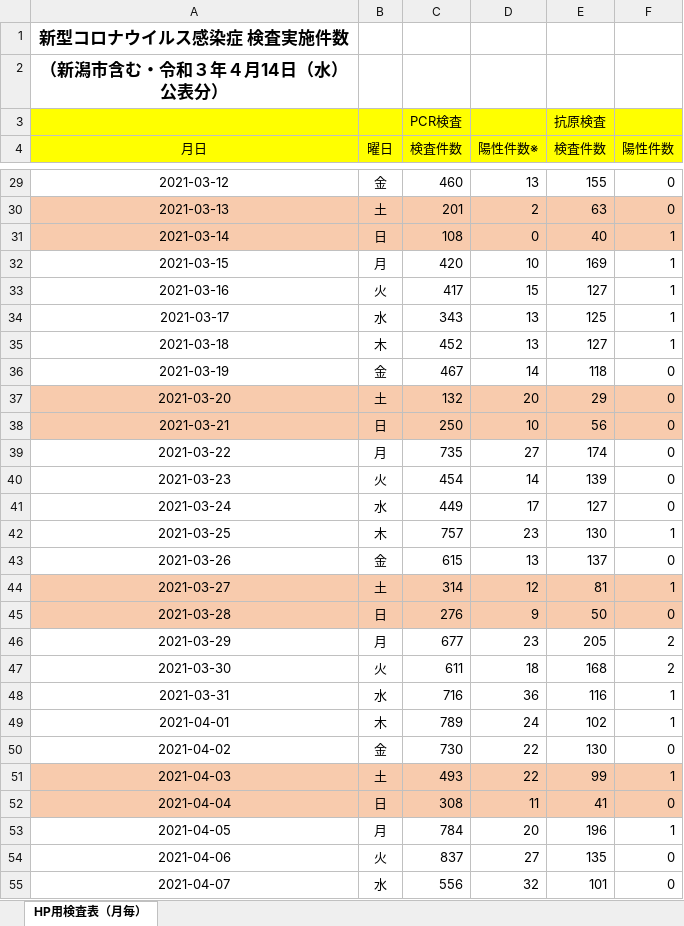
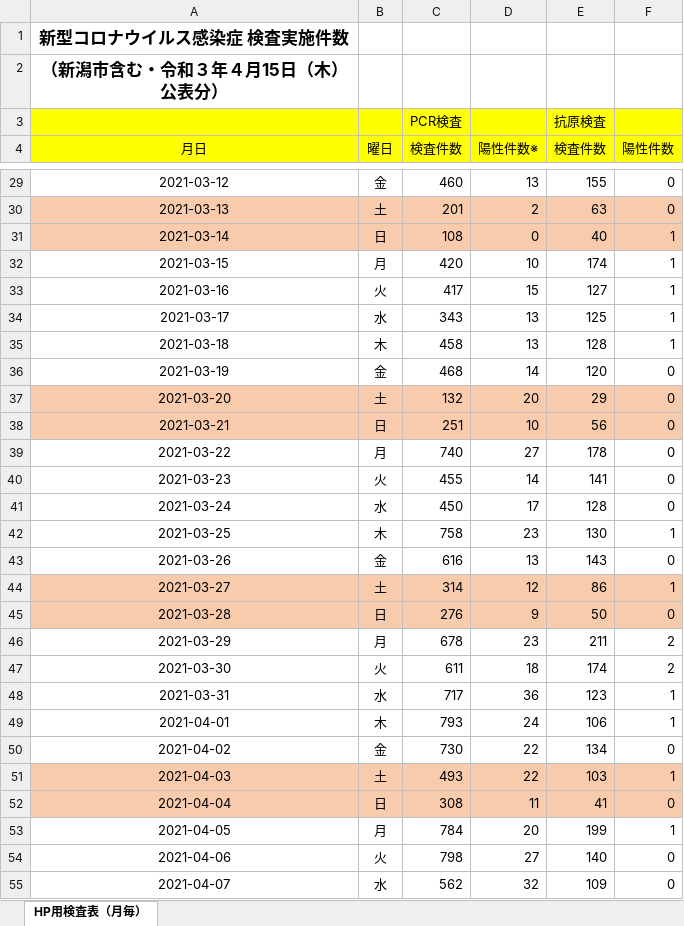
Before and after one commit to CodeForNiigata/covid19-data-niigata, an Excel workbook: dist/xlsx/150002_niigata_covid19_test.xlsx, sheet HP用検査表（月毎）, drawn as a sheet; only a part is shown, gaps mark what is left out; values as stored, in another font and other column widths than the file's, no borders; the diff covers the shown part only; the diff names each change by its address in the sheet, - before the commit and + after, or states it on an @@ line.

```diff
--- a/dist/xlsx/150002_niigata_covid19_test.xlsx (sheet HP用検査表（月毎）)
+++ b/dist/xlsx/150002_niigata_covid19_test.xlsx (sheet HP用検査表（月毎）)
-A2 (月日): （新潟市含む・令和３年４月14日（水）公表分）
+A2 (月日): （新潟市含む・令和３年４月15日（木）公表分）
-E32 (検査件数): 169
+E32 (検査件数): 174
-C35 (検査件数): 452
+C35 (検査件数): 458
-E35 (検査件数): 127
+E35 (検査件数): 128
-C36 (検査件数): 467
+C36 (検査件数): 468
-E36 (検査件数): 118
+E36 (検査件数): 120
-C38 (検査件数): 250
+C38 (検査件数): 251
-C39 (検査件数): 735
+C39 (検査件数): 740
-E39 (検査件数): 174
+E39 (検査件数): 178
-C40 (検査件数): 454
+C40 (検査件数): 455
-E40 (検査件数): 139
+E40 (検査件数): 141
-C41 (検査件数): 449
+C41 (検査件数): 450
-E41 (検査件数): 127
+E41 (検査件数): 128
-C42 (検査件数): 757
+C42 (検査件数): 758
-C43 (検査件数): 615
+C43 (検査件数): 616
-E43 (検査件数): 137
+E43 (検査件数): 143
-E44 (検査件数): 81
+E44 (検査件数): 86
-C46 (検査件数): 677
+C46 (検査件数): 678
-E46 (検査件数): 205
+E46 (検査件数): 211
-E47 (検査件数): 168
+E47 (検査件数): 174
-C48 (検査件数): 716
+C48 (検査件数): 717
-E48 (検査件数): 116
+E48 (検査件数): 123
-C49 (検査件数): 789
+C49 (検査件数): 793
-E49 (検査件数): 102
+E49 (検査件数): 106
-E50 (検査件数): 130
+E50 (検査件数): 134
-E51 (検査件数): 99
+E51 (検査件数): 103
-E53 (検査件数): 196
+E53 (検査件数): 199
-C54 (検査件数): 837
+C54 (検査件数): 798
-E54 (検査件数): 135
+E54 (検査件数): 140
-C55 (検査件数): 556
+C55 (検査件数): 562
-E55 (検査件数): 101
+E55 (検査件数): 109
```
Also changed, not shown: 1 added row and 21 edited cells elsewhere in this sheet, 7 other files.
